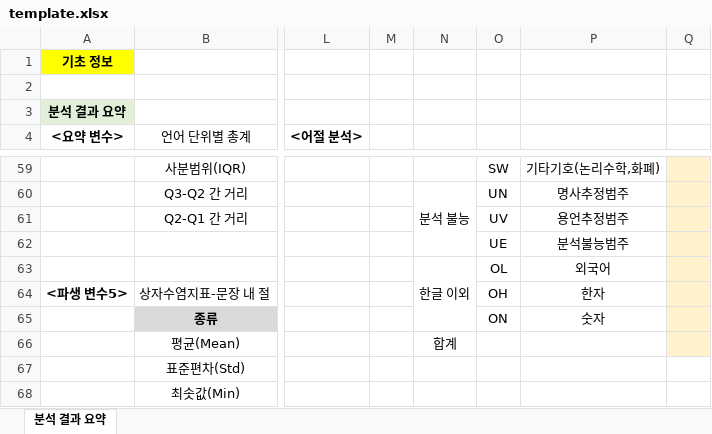
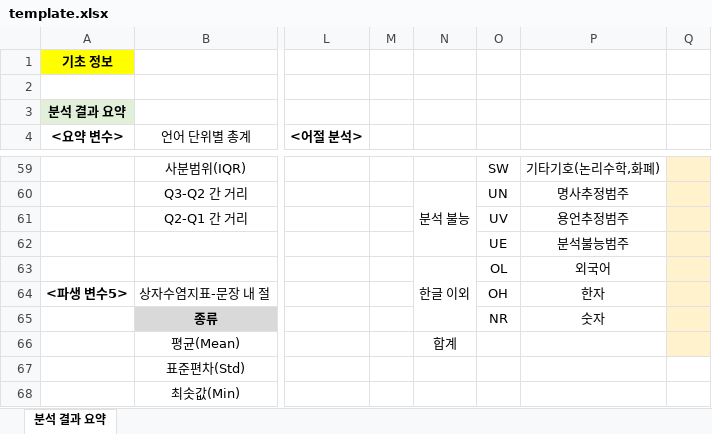
Before and after one commit to grape0919/NanoNLP, an Excel workbook: docs/template.xlsx, sheet 분석 결과 요약, drawn as a sheet; only a part is shown, gaps mark what is left out; values as stored, in another font and other column widths than the file's, no borders; the diff names each change by its address in the sheet, - before the commit and + after, or states it on an @@ line.

```diff
--- a/docs/template.xlsx (sheet 분석 결과 요약)
+++ b/docs/template.xlsx (sheet 분석 결과 요약)
-O65: ON
+O65: NR
```
Also changed, not shown: 4 other files.
